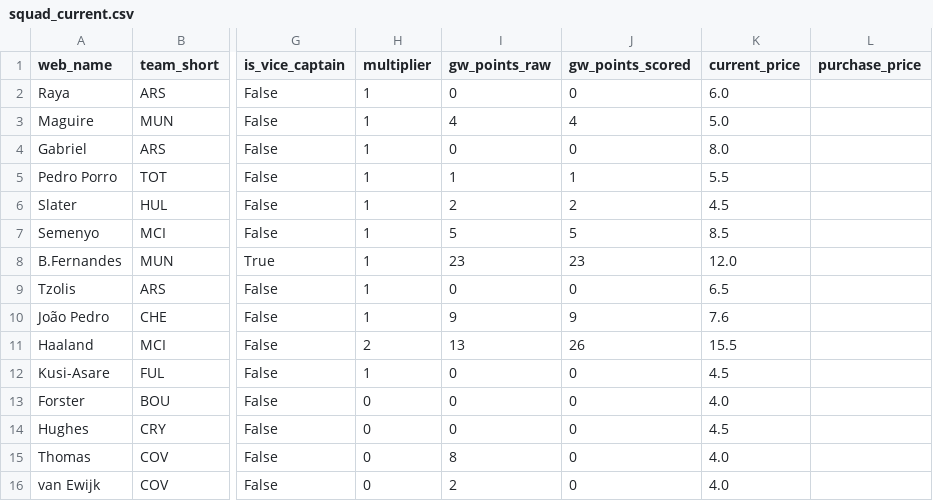
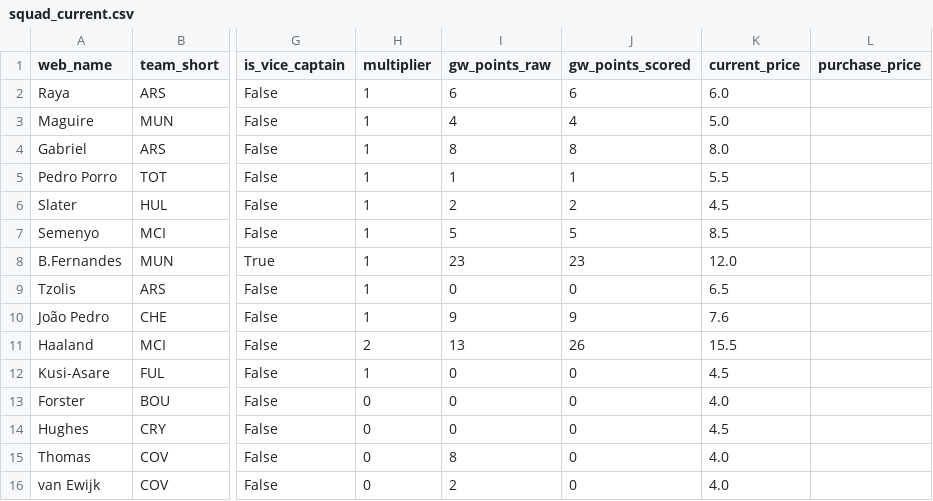
Before and after one commit to Quikksilva/FPLAIAssistant, a CSV file: fpl_data/squad_current.csv, drawn as a sheet; only a part is shown, gaps mark what is left out; the diff names each change by its address in the sheet, - before the commit and + after, or states it on an @@ line.

```diff
--- a/fpl_data/squad_current.csv
+++ b/fpl_data/squad_current.csv
-I2 (gw_points_raw): 0
+I2 (gw_points_raw): 6
-J2 (gw_points_scored): 0
+J2 (gw_points_scored): 6
-I4 (gw_points_raw): 0
+I4 (gw_points_raw): 8
-J4 (gw_points_scored): 0
+J4 (gw_points_scored): 8
```
Also changed, not shown: fpl_data/fixtures.csv, fpl_data/manager_summary.csv, 3 other files.
